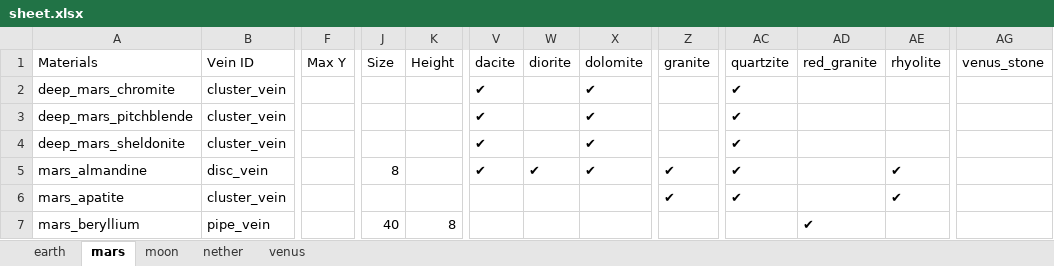
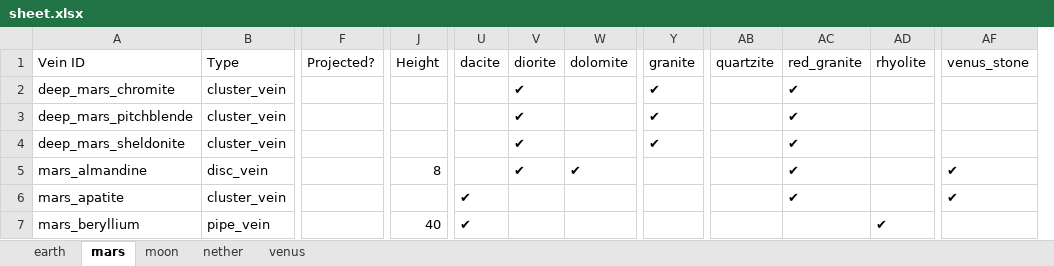
Before and after one commit to TerraFirmaGreg-Team/Tools-Modern, an Excel workbook: OresToFieldGuide/data/sheet.xlsx, sheet mars, drawn as a sheet; only a part is shown, gaps mark what is left out; values as stored, in another font and other column widths than the file's, no cell formats; removed rows and columns are numbered as before the commit, all else as after; the diff covers the shown part only; the diff names each change by its address in the sheet, - before the commit and + after, or states it on an @@ line.

```diff
--- a/OresToFieldGuide/data/sheet.xlsx (sheet mars)
+++ b/OresToFieldGuide/data/sheet.xlsx (sheet mars)
-column F (Max Y), empty
+column F (Projected?), empty
-column J (Size), rows 5-7: 8 |  | 40
-A1: Materials
+A1: Vein ID
-B1: Vein ID
+B1: Type
-U2:U5 (dacite): ✔
+U2:U5 (dacite): (empty)
-V2:V4 (diorite): (empty)
+V2:V4 (diorite): ✔
-W2:W4 (dolomite): ✔
+W2:W4 (dolomite): (empty)
-Y2:Y4 (granite): (empty)
+Y2:Y4 (granite): ✔
-AB2:AB6 (quartzite): ✔
+AB2:AB6 (quartzite): (empty)
-AC2:AC6 (red_granite): (empty)
+AC2:AC6 (red_granite): ✔
-J5 (Height): (empty)
+J5 (Height): 8
-Y5:Y6 (granite): ✔
+Y5:Y6 (granite): (empty)
-AD5:AD6 (rhyolite): ✔
+AD5:AD6 (rhyolite): (empty)
-AF5:AF6 (venus_stone): (empty)
+AF5:AF6 (venus_stone): ✔
-U6:U7 (dacite): (empty)
+U6:U7 (dacite): ✔
-J7 (Height): 8
+J7 (Height): 40
-AC7 (red_granite): ✔
+AC7 (red_granite): (empty)
-AD7 (rhyolite): (empty)
+AD7 (rhyolite): ✔
```
Also changed, not shown: 189 edited cells elsewhere in this sheet, sheet earth, sheet nether, sheet moon, sheet venus, cell formats, 1 other file.
